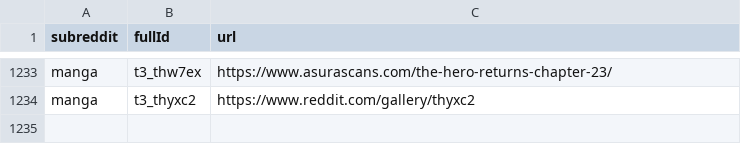
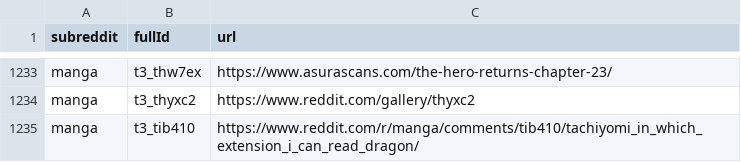
Before and after one commit to dli-invest/finreddit, a CSV file: internal/manga.csv, drawn as a sheet; only a part is shown, gaps mark what is left out.

```diff
--- a/internal/manga.csv
+++ b/internal/manga.csv
@@ -1234 +1234,2 @@ manga,t3_thw7ex,https://www.asurascans.com/the-hero-returns-chapter-23/
 manga,t3_thyxc2,https://www.reddit.com/gallery/thyxc2
+manga,t3_tib410,https://www.reddit.com/r/manga/comments/tib410/tachiyomi_in_which_extension_i_can_read_dragon/
```
